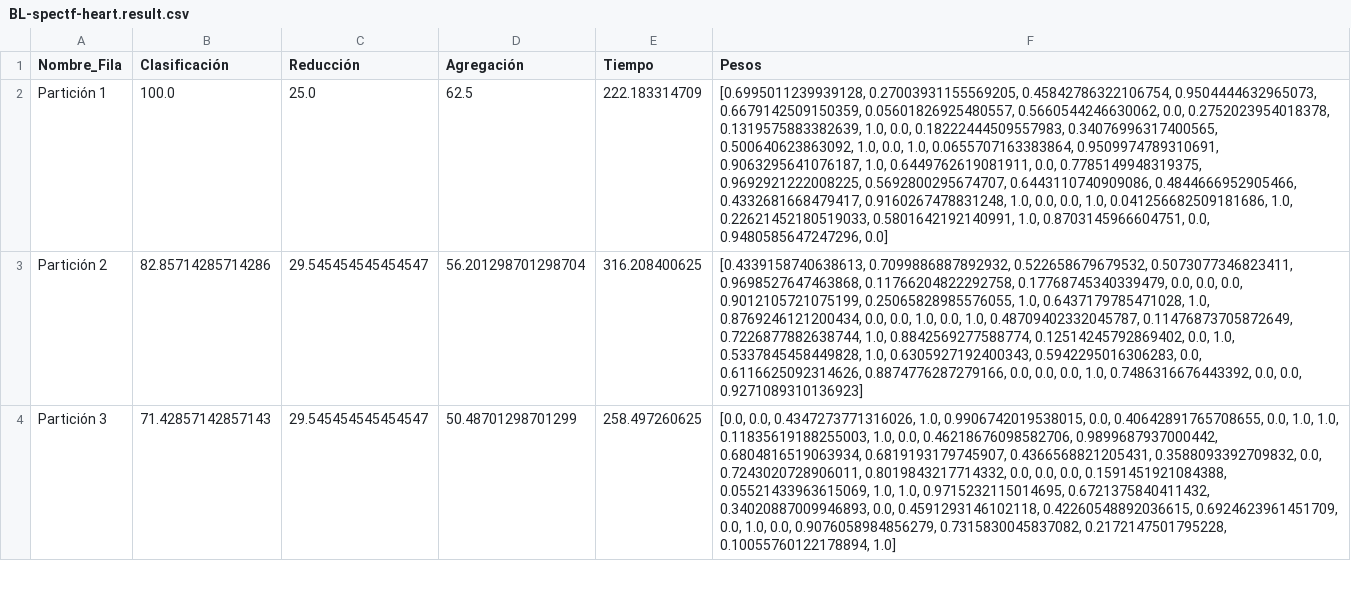
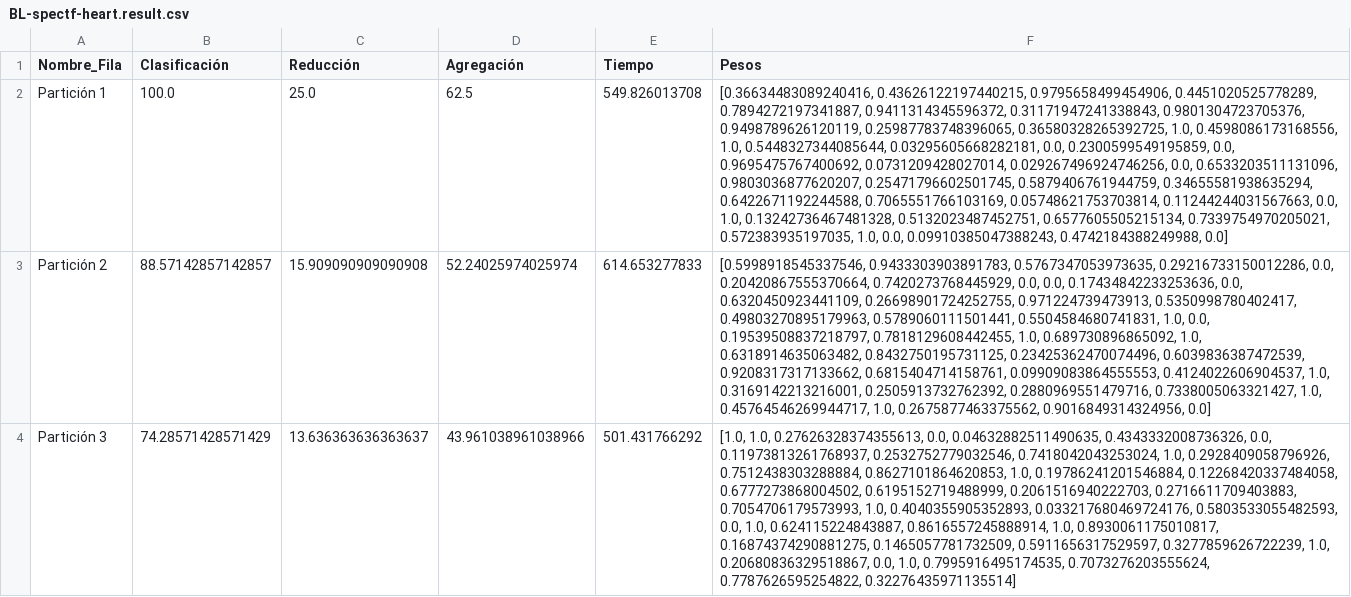
Before and after one commit to BlancaCC/Problema-aprendiaje-pesos-en-caracter-stica, a CSV file: src/resultados/BL/BL-spectf-heart.result.csv, drawn as a sheet; only a part is shown; the diff covers the shown part only; the diff names each change by its address in the sheet, - before the commit and + after, or states it on an @@ line.

```diff
--- a/src/resultados/BL/BL-spectf-heart.result.csv
+++ b/src/resultados/BL/BL-spectf-heart.result.csv
-E2 (Tiempo): 222.183314709
+E2 (Tiempo): 549.826013708
-F2 (Pesos): [0.6995011239939128, 0.27003931155569205, 0.45842786322106754, 0.9504444632965073, 0.6679142509150359, 0.05601826925480557, 0.5660544246630062, 0.0, 0.2752023954018378, 0.1319575883382639, 1.0, 0.0, 0.18222444509557983, 0.34076996317400565, 0.500640623863092, 1.0, 0.0, 1.0, 0.0655707163383864, 0.9509974789310691, 0.9063295641076187, 1.0, 0.6449762619081911, 0.0, 0.7785149948319375, 0.9692921222008225, 0.5692800295674707, 0.6443110740909086, 0.4844666952905466, 0.4332681668479417, 0.9160267478831248, 1.0, 0.0, 0.0, 1.0, 0.041256682509181686, 1.0, 0.22621452180519033, 0.5801642192140991, 1.0, 0.8703145966604751, 0.0, 0.9480585647247296, 0.0]
+F2 (Pesos): [0.36634483089240416, 0.43626122197440215, 0.9795658499454906, 0.4451020525778289, 0.7894272197341887, 0.9411314345596372, 0.31171947241338843, 0.9801304723705376, 0.9498789626120119, 0.25987783748396065, 0.36580328265392725, 1.0, 0.4598086173168556, 1.0, 0.5448327344085644, 0.03295605668282181, 0.0, 0.2300599549195859, 0.0, 0.9695475767400692, 0.0731209428027014, 0.029267496924746256, 0.0, 0.6533203511131096, 0.9803036877620207, 0.25471796602501745, 0.5879406761944759, 0.34655581938635294, 0.6422671192244588, 0.7065551766103169, 0.05748621753703814, 0.11244244031567663, 0.0, 1.0, 0.13242736467481328, 0.5132023487452751, 0.6577605505215134, 0.7339754970205021, 0.572383935197035, 1.0, 0.0, 0.09910385047388243, 0.4742184388249988, 0.0]
-B3 (Clasificación): 82.85714285714286
+B3 (Clasificación): 88.57142857142857
-C3 (Reducción): 29.545454545454547
+C3 (Reducción): 15.909090909090908
-D3 (Agregación): 56.201298701298704
+D3 (Agregación): 52.24025974025974
-E3 (Tiempo): 316.208400625
+E3 (Tiempo): 614.653277833
-F3 (Pesos): [0.4339158740638613, 0.7099886887892932, 0.522658679679532, 0.5073077346823411, 0.9698527647463868, 0.11766204822292758, 0.17768745340339479, 0.0, 0.0, 0.0, 0.9012105721075199, 0.25065828985576055, 1.0, 0.6437179785471028, 1.0, 0.8769246121200434, 0.0, 0.0, 1.0, 0.0, 1.0, 0.48709402332045787, 0.11476873705872649, 0.7226877882638744, 1.0, 0.8842569277588774, 0.12514245792869402, 0.0, 1.0, 0.5337845458449828, 1.0, 0.6305927192400343, 0.5942295016306283, 0.0, 0.6116625092314626, 0.8874776287279166, 0.0, 0.0, 0.0, 1.0, 0.7486316676443392, 0.0, 0.0, 0.9271089310136923]
+F3 (Pesos): [0.5998918545337546, 0.9433303903891783, 0.5767347053973635, 0.29216733150012286, 0.0, 0.20420867555370664, 0.7420273768445929, 0.0, 0.0, 0.17434842233253636, 0.0, 0.6320450923441109, 0.26698901724252755, 0.971224739473913, 0.5350998780402417, 0.49803270895179963, 0.5789060111501441, 0.5504584680741831, 1.0, 0.0, 0.19539508837218797, 0.7818129608442455, 1.0, 0.689730896865092, 1.0, 0.6318914635063482, 0.8432750195731125, 0.23425362470074496, 0.6039836387472539, 0.9208317317133662, 0.6815404714158761, 0.09909083864555553, 0.4124022606904537, 1.0, 0.3169142213216001, 0.2505913732762392, 0.2880969551479716, 0.7338005063321427, 1.0, 0.45764546269944717, 1.0, 0.2675877463375562, 0.9016849314324956, 0.0]
-B4 (Clasificación): 71.42857142857143
+B4 (Clasificación): 74.28571428571429
-C4 (Reducción): 29.545454545454547
+C4 (Reducción): 13.636363636363637
-D4 (Agregación): 50.48701298701299
+D4 (Agregación): 43.961038961038966
-E4 (Tiempo): 258.497260625
+E4 (Tiempo): 501.431766292
-F4 (Pesos): [0.0, 0.0, 0.4347273771316026, 1.0, 0.9906742019538015, 0.0, 0.40642891765708655, 0.0, 1.0, 1.0, 0.11835619188255003, 1.0, 0.0, 0.46218676098582706, 0.9899687937000442, 0.6804816519063934, 0.6819193179745907, 0.4366568821205431, 0.3588093392709832, 0.0, 0.7243020728906011, 0.8019843217714332, 0.0, 0.0, 0.0, 0.1591451921084388, 0.05521433963615069, 1.0, 1.0, 0.9715232115014695, 0.6721375840411432, 0.34020887009946893, 0.0, 0.4591293146102118, 0.42260548892036615, 0.6924623961451709, 0.0, 1.0, 0.0, 0.9076058984856279, 0.7315830045837082, 0.2172147501795228, 0.10055760122178894, 1.0]
+F4 (Pesos): [1.0, 1.0, 0.27626328374355613, 0.0, 0.04632882511490635, 0.4343332008736326, 0.0, 0.11973813261768937, 0.2532752779032546, 0.7418042043253024, 1.0, 0.2928409058796926, 0.7512438303288884, 0.8627101864620853, 1.0, 0.19786241201546884, 0.12268420337484058, 0.6777273868004502, 0.6195152719488999, 0.2061516940222703, 0.2716611709403883, 0.7054706179573993, 1.0, 0.4040355905352893, 0.033217680469724176, 0.5803533055482593, 0.0, 1.0, 0.624115224843887, 0.8616557245888914, 1.0, 0.8930061175010817, 0.16874374290881275, 0.1465057781732509, 0.5911656317529597, 0.3277859626722239, 1.0, 0.20680836329518867, 0.0, 1.0, 0.7995916495174535, 0.7073276203555624, 0.7787626595254822, 0.32276435971135514]
```
Also changed, not shown: 14 edited cells elsewhere in this file, src/resultados/BL/BL-ionosphere.result.csv.
